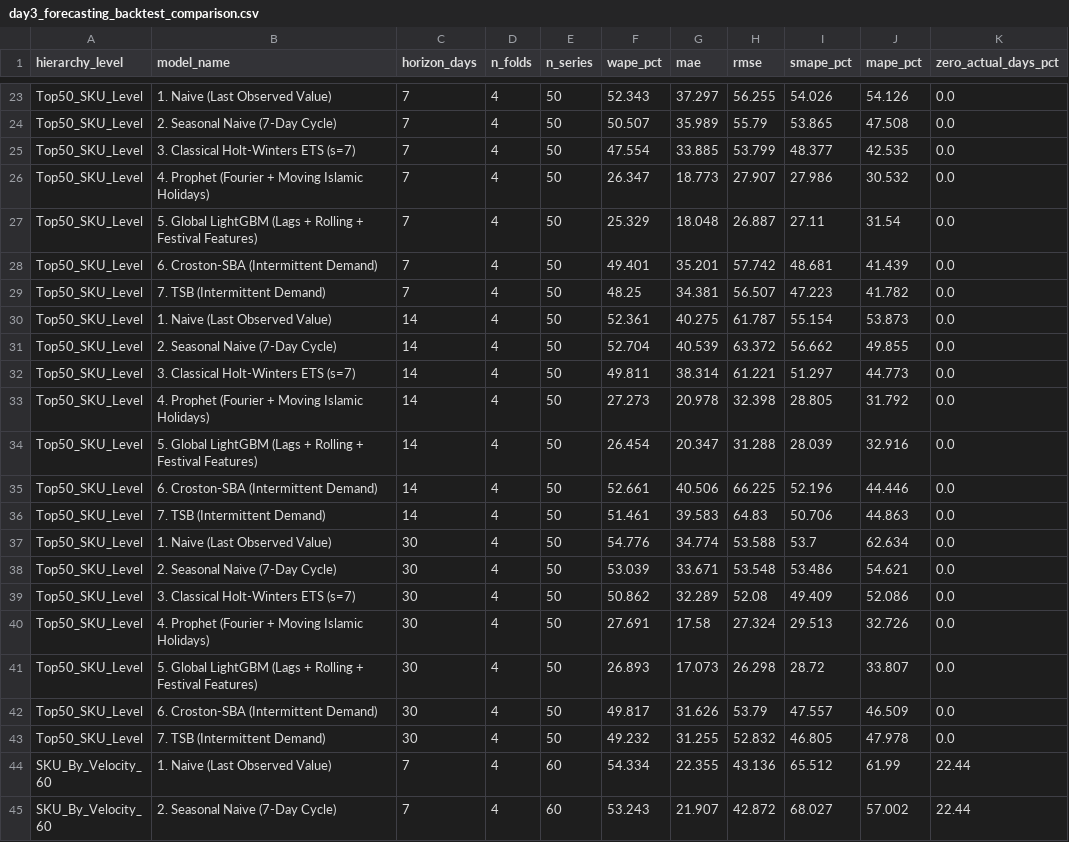
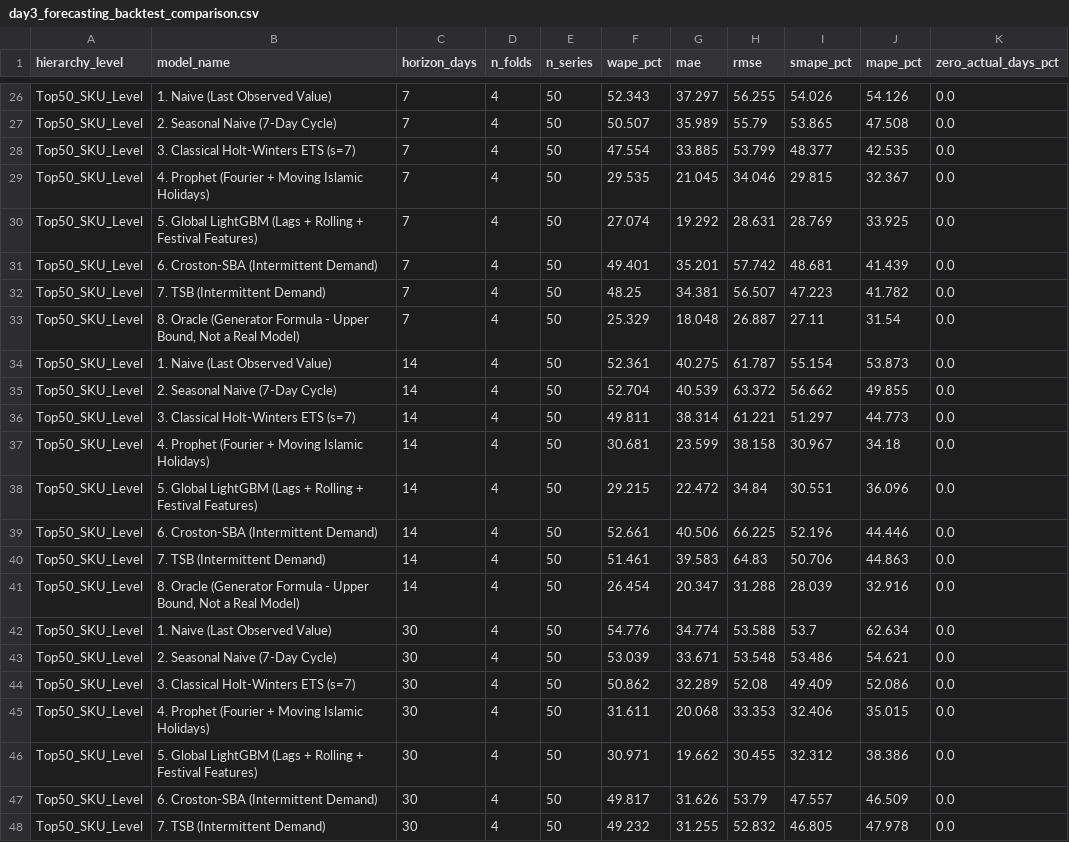
Before and after one commit to SairaF-Dev/Netixsol, a CSV file: Week11/ShopKaro/reports/day3_forecasting_backtest_comparison.csv, drawn as a sheet; only a part is shown, gaps mark what is left out; the shorter side is filled out with more unchanged rows; the diff covers the shown part only.

```diff
--- a/Week11/ShopKaro/reports/day3_forecasting_backtest_comparison.csv
+++ b/Week11/ShopKaro/reports/day3_forecasting_backtest_comparison.csv
@@ -25,6 +28,7 @@ Top50_SKU_Level,2. Seasonal Naive (7-Day Cycle),7,4,50,50.507,35.989,55.79,53.86
 Top50_SKU_Level,3. Classical Holt-Winters ETS (s=7),7,4,50,47.554,33.885,53.799,48.377,42.535,0.0
-Top50_SKU_Level,4. Prophet (Fourier + Moving Islamic Holidays),7,4,50,26.347,18.773,27.907,27.986,30.532,0.0
-Top50_SKU_Level,5. Global LightGBM (Lags + Rolling + Festival Features),7,4,50,25.329,18.048,26.887,27.11,31.54,0.0
+Top50_SKU_Level,4. Prophet (Fourier + Moving Islamic Holidays),7,4,50,29.535,21.045,34.046,29.815,32.367,0.0
+Top50_SKU_Level,5. Global LightGBM (Lags + Rolling + Festival Features),7,4,50,27.074,19.292,28.631,28.769,33.925,0.0
 Top50_SKU_Level,6. Croston-SBA (Intermittent Demand),7,4,50,49.401,35.201,57.742,48.681,41.439,0.0
 Top50_SKU_Level,7. TSB (Intermittent Demand),7,4,50,48.25,34.381,56.507,47.223,41.782,0.0
+Top50_SKU_Level,"8. Oracle (Generator Formula - Upper Bound, Not a Real Model)",7,4,50,25.329,18.048,26.887,27.11,31.54,0.0
 Top50_SKU_Level,1. Naive (Last Observed Value),14,4,50,52.361,40.275,61.787,55.154,53.873,0.0
@@ -32,6 +36,7 @@ Top50_SKU_Level,2. Seasonal Naive (7-Day Cycle),14,4,50,52.704,40.539,63.372,56.
 Top50_SKU_Level,3. Classical Holt-Winters ETS (s=7),14,4,50,49.811,38.314,61.221,51.297,44.773,0.0
-Top50_SKU_Level,4. Prophet (Fourier + Moving Islamic Holidays),14,4,50,27.273,20.978,32.398,28.805,31.792,0.0
-Top50_SKU_Level,5. Global LightGBM (Lags + Rolling + Festival Features),14,4,50,26.454,20.347,31.288,28.039,32.916,0.0
+Top50_SKU_Level,4. Prophet (Fourier + Moving Islamic Holidays),14,4,50,30.681,23.599,38.158,30.967,34.18,0.0
+Top50_SKU_Level,5. Global LightGBM (Lags + Rolling + Festival Features),14,4,50,29.215,22.472,34.84,30.551,36.096,0.0
 Top50_SKU_Level,6. Croston-SBA (Intermittent Demand),14,4,50,52.661,40.506,66.225,52.196,44.446,0.0
 Top50_SKU_Level,7. TSB (Intermittent Demand),14,4,50,51.461,39.583,64.83,50.706,44.863,0.0
+Top50_SKU_Level,"8. Oracle (Generator Formula - Upper Bound, Not a Real Model)",14,4,50,26.454,20.347,31.288,28.039,32.916,0.0
 Top50_SKU_Level,1. Naive (Last Observed Value),30,4,50,54.776,34.774,53.588,53.7,62.634,0.0
@@ -39,4 +44,4 @@ Top50_SKU_Level,2. Seasonal Naive (7-Day Cycle),30,4,50,53.039,33.671,53.548,53.
 Top50_SKU_Level,3. Classical Holt-Winters ETS (s=7),30,4,50,50.862,32.289,52.08,49.409,52.086,0.0
-Top50_SKU_Level,4. Prophet (Fourier + Moving Islamic Holidays),30,4,50,27.691,17.58,27.324,29.513,32.726,0.0
-Top50_SKU_Level,5. Global LightGBM (Lags + Rolling + Festival Features),30,4,50,26.893,17.073,26.298,28.72,33.807,0.0
+Top50_SKU_Level,4. Prophet (Fourier + Moving Islamic Holidays),30,4,50,31.611,20.068,33.353,32.406,35.015,0.0
+Top50_SKU_Level,5. Global LightGBM (Lags + Rolling + Festival Features),30,4,50,30.971,19.662,30.455,32.312,38.386,0.0
 Top50_SKU_Level,6. Croston-SBA (Intermittent Demand),30,4,50,49.817,31.626,53.79,47.557,46.509,0.0
```
Also changed, not shown: 7 added rows and 60 edited cells elsewhere in this file, Week11/ShopKaro/reports/day3_forecast_accuracy_breakdown.csv, Week11/ShopKaro/reports/day3_inventory_alerts.csv, 57 other files.
